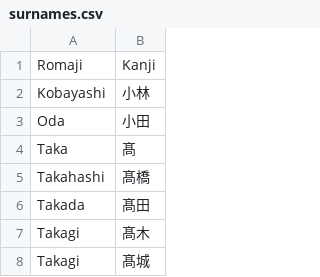
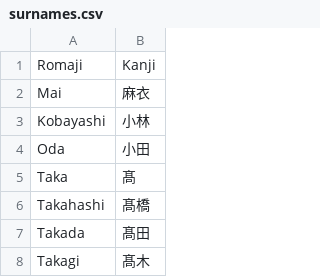
Before and after one commit to Evonne518/JinToRomaji, a CSV file: data/surnames.csv, drawn as a sheet; only a part is shown; the shorter side is filled out with more unchanged rows; the diff names each change by its address in the sheet, - before the commit and + after, or states it on an @@ line.

Commit message:
Update surnames.csv

```diff
--- a/data/surnames.csv
+++ b/data/surnames.csv
+row 2: Mai | 麻衣
```
